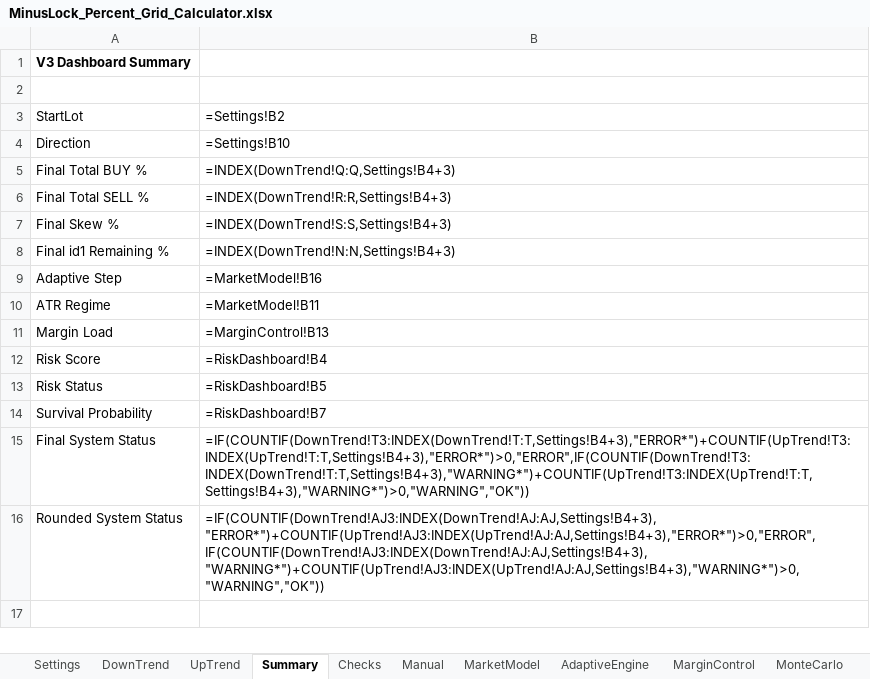
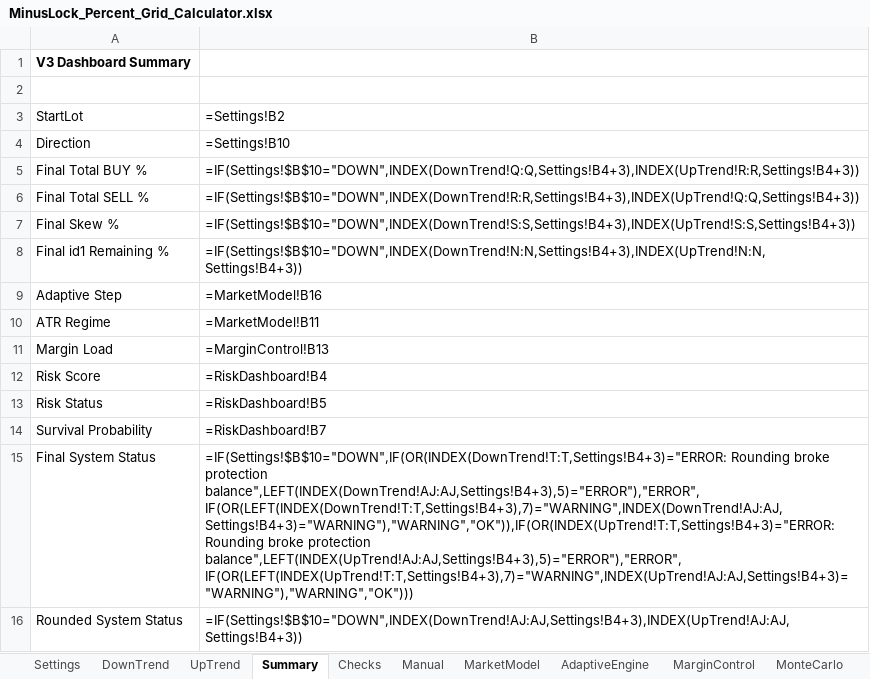
Before and after one commit to ic8812825-maker/chatgpt.com-codex, an Excel workbook: MinusLock_Percent_Grid_Calculator/MinusLock_Percent_Grid_Calculator.xlsx, sheet Summary, drawn as a sheet; values as stored, in another font and other column widths than the file's, no borders; formulas without a stored value are shown as written; charts and pictures not drawn; the diff names each change by its address in the sheet, - before the commit and + after, or states it on an @@ line.

Commit message:
Fix AJ baseline warning and Summary direction switch

```diff
--- a/MinusLock_Percent_Grid_Calculator/MinusLock_Percent_Grid_Calculator.xlsx (sheet Summary)
+++ b/MinusLock_Percent_Grid_Calculator/MinusLock_Percent_Grid_Calculator.xlsx (sheet Summary)
-B5: =INDEX(DownTrend!Q:Q,Settings!B4+3)
+B5: =IF(Settings!$B$10="DOWN",INDEX(DownTrend!Q:Q,Settings!B4+3),INDEX(UpTrend!R:R,Settings!B4+3))
-B6: =INDEX(DownTrend!R:R,Settings!B4+3)
+B6: =IF(Settings!$B$10="DOWN",INDEX(DownTrend!R:R,Settings!B4+3),INDEX(UpTrend!Q:Q,Settings!B4+3))
-B7: =INDEX(DownTrend!S:S,Settings!B4+3)
+B7: =IF(Settings!$B$10="DOWN",INDEX(DownTrend!S:S,Settings!B4+3),INDEX(UpTrend!S:S,Settings!B4+3))
-B8: =INDEX(DownTrend!N:N,Settings!B4+3)
+B8: =IF(Settings!$B$10="DOWN",INDEX(DownTrend!N:N,Settings!B4+3),INDEX(UpTrend!N:N,Settings!B4+3))
-B15: =IF(COUNTIF(DownTrend!T3:INDEX(DownTrend!T:T,Settings!B4+3),"ERROR*")+COUNTIF(UpTrend!T3:INDEX(UpTrend!T:T,Settings!B4+3),"ERROR*")>0,"ERROR",IF(COUNTIF(DownTrend!T3:INDEX(DownTrend!T:T,Settings!B4+3),"WARNING*")+COUNTIF(UpTrend!T3:INDEX(UpTrend!T:T,Settings!B4+3),"WARNING*")>0,"WARNING","OK"))
+B15: =IF(Settings!$B$10="DOWN",IF(OR(INDEX(DownTrend!T:T,Settings!B4+3)="ERROR: Rounding broke protection balance",LEFT(INDEX(DownTrend!AJ:AJ,Settings!B4+3),5)="ERROR"),"ERROR",IF(OR(LEFT(INDEX(DownTrend!T:T,Settings!B4+3),7)="WARNING",INDEX(DownTrend!AJ:AJ,Settings!B4+3)="WARNING"),"WARNING","OK")),IF(OR(INDEX(UpTrend!T:T,Settings!B4+3)="ERROR: Rounding broke protection balance",LEFT(INDEX(UpTrend!AJ:AJ,Settings!B4+3),5)="ERROR"),"ERROR",IF(OR(LEFT(INDEX(UpTrend!T:T,Settings!B4+3),7)="WARNING",INDEX(UpTrend!AJ:AJ,Settings!B4+3)="WARNING"),"WARNING","OK")))
-B16: =IF(COUNTIF(DownTrend!AJ3:INDEX(DownTrend!AJ:AJ,Settings!B4+3),"ERROR*")+COUNTIF(UpTrend!AJ3:INDEX(UpTrend!AJ:AJ,Settings!B4+3),"ERROR*")>0,"ERROR",IF(COUNTIF(DownTrend!AJ3:INDEX(DownTrend!AJ:AJ,Settings!B4+3),"WARNING*")+COUNTIF(UpTrend!AJ3:INDEX(UpTrend!AJ:AJ,Settings!B4+3),"WARNING*")>0,"WARNING","OK"))
+B16: =IF(Settings!$B$10="DOWN",INDEX(DownTrend!AJ:AJ,Settings!B4+3),INDEX(UpTrend!AJ:AJ,Settings!B4+3))
```
Also changed, not shown: sheet DownTrend, sheet UpTrend, 3 other files.
